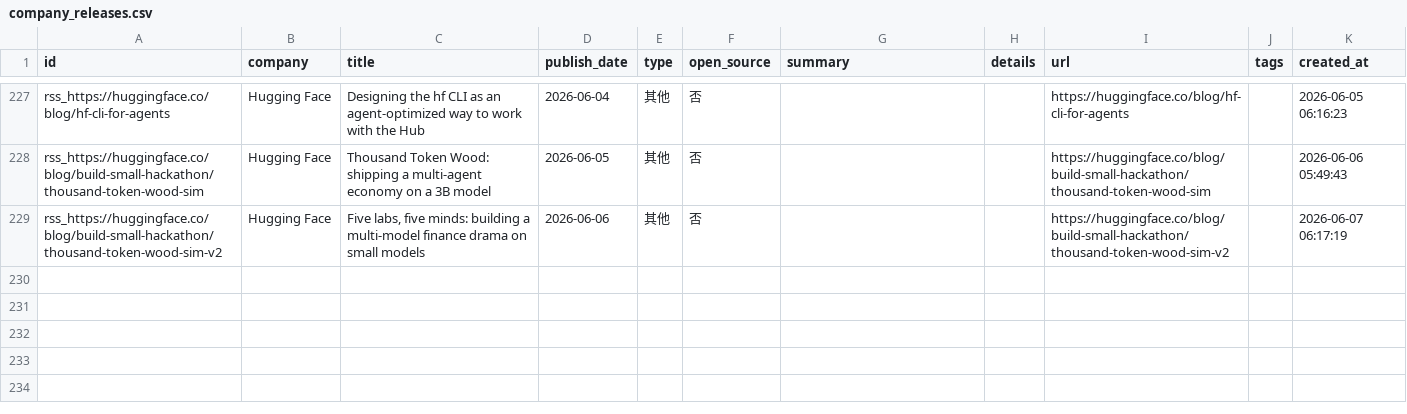
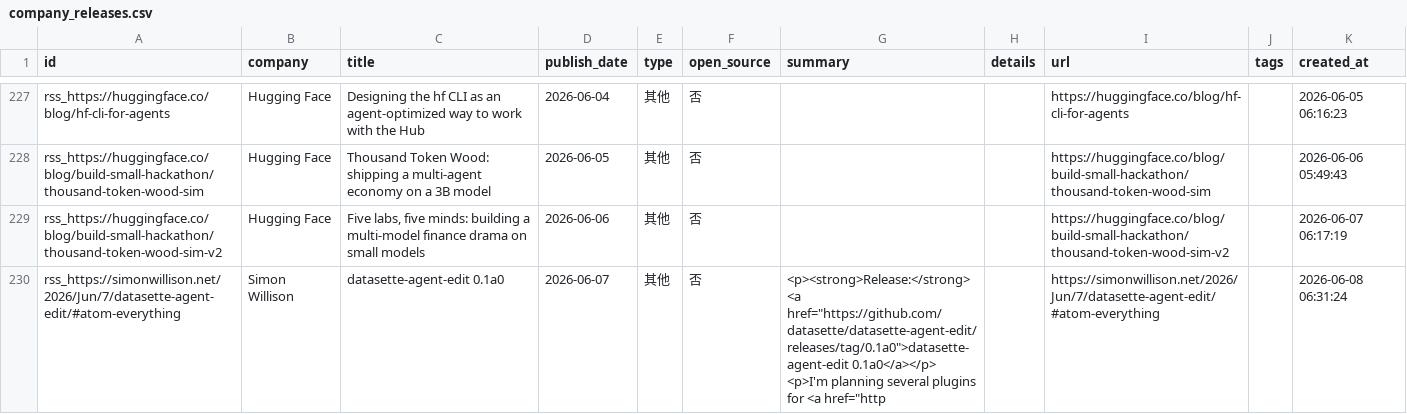
Before and after one commit to nottobeaproblem/github-trend-monitor, a CSV file: data/company_releases.csv, drawn as a sheet; only a part is shown, gaps mark what is left out; ↵ is a line break in a cell; the diff names each change by its address in the sheet, - before the commit and + after, or states it on an @@ line.

```diff
--- a/data/company_releases.csv
+++ b/data/company_releases.csv
+row 230: rss_https://simonwillison.net/2026/Jun/7/datasette-agent-edit/#atom-everything | Simon Willison | datasette-agent-edit 0.1a0 | 2026-06-07 | 其他 | 否 | <p><strong>Release:</strong> <a href="https://github.com/datasette/datasette-agent-edit/releases/tag/0.1a0">datasette-agent-edit 0.1a0</a></p> ↵ <p>I'm planning several plugins for <a href="http |  | https://simonwillison.net/2026/Jun/7/datasette-agent-edit/#atom-everything |  | 2026-06-08 06:31:24
```
Also changed, not shown: 6 other files.
